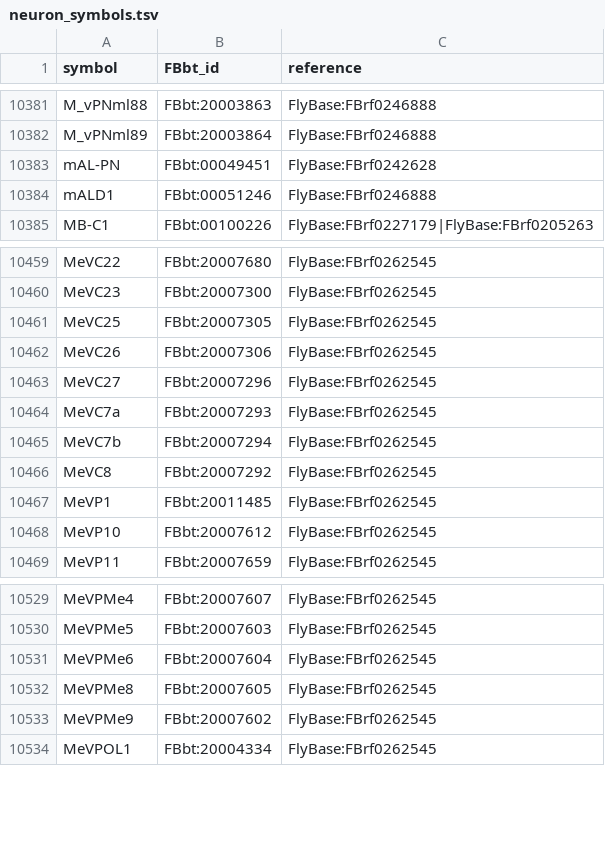
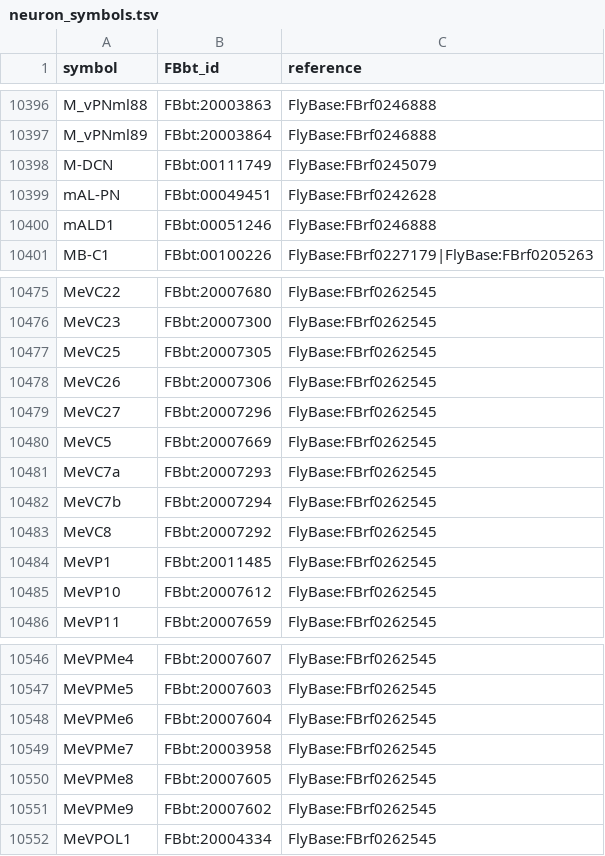
Before and after one commit to FlyBase/drosophila-anatomy-developmental-ontology, a TSV file: src/ontology/neuron_symbols.tsv, drawn as a sheet; only a part is shown, gaps mark what is left out; the diff covers the shown part only.

```diff
--- a/src/ontology/neuron_symbols.tsv
+++ b/src/ontology/neuron_symbols.tsv
@@ -10382,2 +10397,3 @@ M_vPNml88	FBbt:20003863	FlyBase:FBrf0246888
 M_vPNml89	FBbt:20003864	FlyBase:FBrf0246888
+M-DCN	FBbt:00111749	FlyBase:FBrf0245079
 mAL-PN	FBbt:00049451	FlyBase:FBrf0242628
@@ -10463,2 +10479,3 @@ MeVC26	FBbt:20007306	FlyBase:FBrf0262545
 MeVC27	FBbt:20007296	FlyBase:FBrf0262545
+MeVC5	FBbt:20007669	FlyBase:FBrf0262545
 MeVC7a	FBbt:20007293	FlyBase:FBrf0262545
@@ -10531,2 +10548,3 @@ MeVPMe5	FBbt:20007603	FlyBase:FBrf0262545
 MeVPMe6	FBbt:20007604	FlyBase:FBrf0262545
+MeVPMe7	FBbt:20003958	FlyBase:FBrf0262545
 MeVPMe8	FBbt:20007605	FlyBase:FBrf0262545
```
Also changed, not shown: 20 added rows elsewhere in this file, 2 other files.
